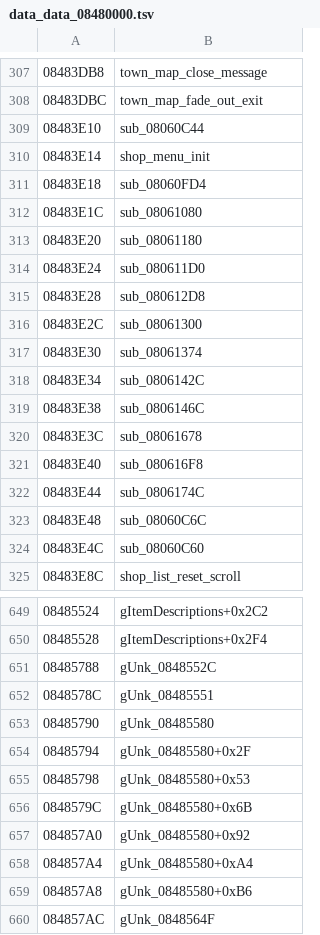
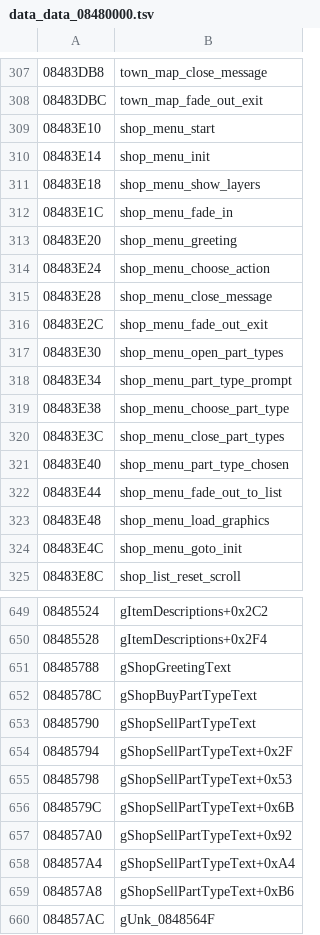
Before and after one commit to rommerhacks/medabots-rokusho, a TSV file: config/data_ptrs/data_data_08480000.tsv, drawn as a sheet; only a part is shown, gaps mark what is left out.

```diff
--- a/config/data_ptrs/data_data_08480000.tsv
+++ b/config/data_ptrs/data_data_08480000.tsv
@@ -308,18 +308,18 @@
 08483DBC	town_map_fade_out_exit
-08483E10	sub_08060C44
+08483E10	shop_menu_start
 08483E14	shop_menu_init
-08483E18	sub_08060FD4
-08483E1C	sub_08061080
-08483E20	sub_08061180
-08483E24	sub_080611D0
-08483E28	sub_080612D8
-08483E2C	sub_08061300
-08483E30	sub_08061374
-08483E34	sub_0806142C
-08483E38	sub_0806146C
-08483E3C	sub_08061678
-08483E40	sub_080616F8
-08483E44	sub_0806174C
-08483E48	sub_08060C6C
-08483E4C	sub_08060C60
+08483E18	shop_menu_show_layers
+08483E1C	shop_menu_fade_in
+08483E20	shop_menu_greeting
+08483E24	shop_menu_choose_action
+08483E28	shop_menu_close_message
+08483E2C	shop_menu_fade_out_exit
+08483E30	shop_menu_open_part_types
+08483E34	shop_menu_part_type_prompt
+08483E38	shop_menu_choose_part_type
+08483E3C	shop_menu_close_part_types
+08483E40	shop_menu_part_type_chosen
+08483E44	shop_menu_fade_out_to_list
+08483E48	shop_menu_load_graphics
+08483E4C	shop_menu_goto_init
 08483E8C	shop_list_reset_scroll
@@ -650,11 +650,11 @@
 08485528	gItemDescriptions+0x2F4
-08485788	gUnk_0848552C
-0848578C	gUnk_08485551
-08485790	gUnk_08485580
-08485794	gUnk_08485580+0x2F
-08485798	gUnk_08485580+0x53
-0848579C	gUnk_08485580+0x6B
-084857A0	gUnk_08485580+0x92
-084857A4	gUnk_08485580+0xA4
-084857A8	gUnk_08485580+0xB6
+08485788	gShopGreetingText
+0848578C	gShopBuyPartTypeText
+08485790	gShopSellPartTypeText
+08485794	gShopSellPartTypeText+0x2F
+08485798	gShopSellPartTypeText+0x53
+0848579C	gShopSellPartTypeText+0x6B
+084857A0	gShopSellPartTypeText+0x92
+084857A4	gShopSellPartTypeText+0xA4
+084857A8	gShopSellPartTypeText+0xB6
 084857AC	gUnk_0848564F
```
Also changed, not shown: config/data_ptrs/sound_sound_data.tsv, config/functions.tsv, 13 other files.
